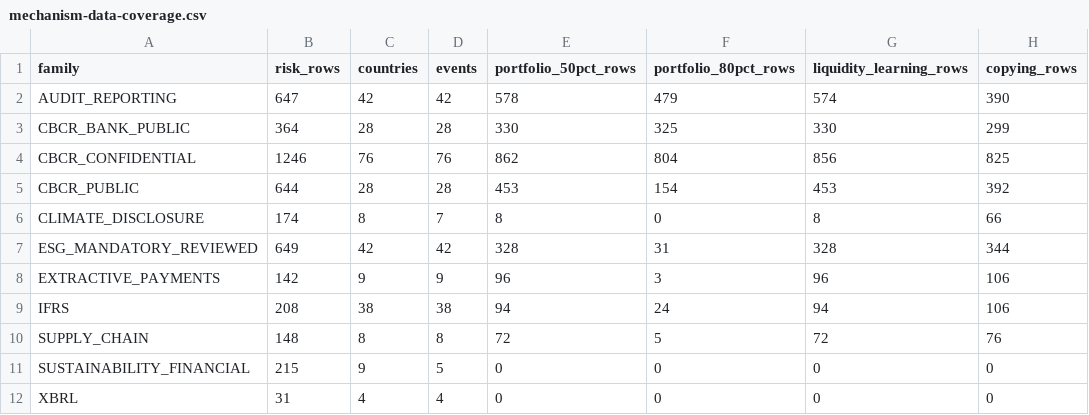
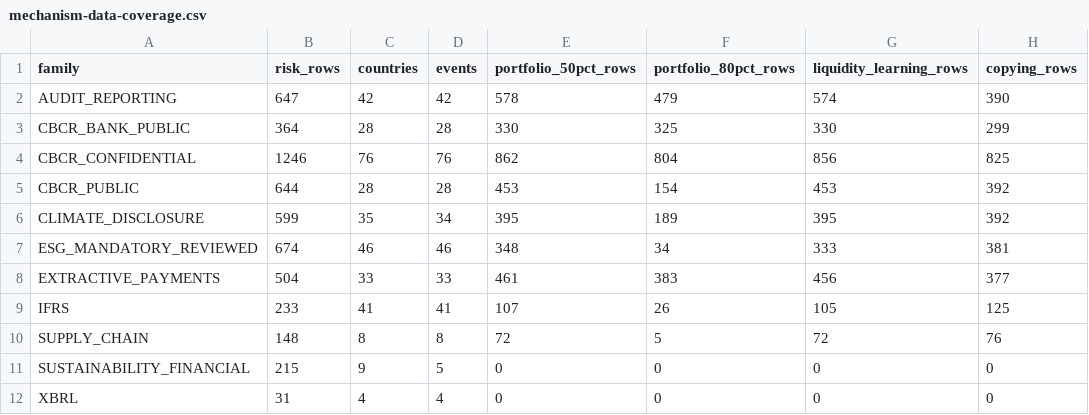
Before and after one commit to hunternbh/policy-diffusion, a CSV file: main90/tables/mechanism-data-coverage.csv, drawn as a sheet.

```diff
--- a/main90/tables/mechanism-data-coverage.csv
+++ b/main90/tables/mechanism-data-coverage.csv
@@ -5,6 +5,6 @@ CBCR_CONFIDENTIAL,1246,76,76,862,804,856,825
 CBCR_PUBLIC,644,28,28,453,154,453,392
-CLIMATE_DISCLOSURE,174,8,7,8,0,8,66
-ESG_MANDATORY_REVIEWED,649,42,42,328,31,328,344
-EXTRACTIVE_PAYMENTS,142,9,9,96,3,96,106
-IFRS,208,38,38,94,24,94,106
+CLIMATE_DISCLOSURE,599,35,34,395,189,395,392
+ESG_MANDATORY_REVIEWED,674,46,46,348,34,333,381
+EXTRACTIVE_PAYMENTS,504,33,33,461,383,456,377
+IFRS,233,41,41,107,26,105,125
 SUPPLY_CHAIN,148,8,8,72,5,72,76
```
Also changed, not shown: main90/tables/diffusion-coefficients.csv, main90/tables/liquidity-event-coefficients.csv, 29 other files.
